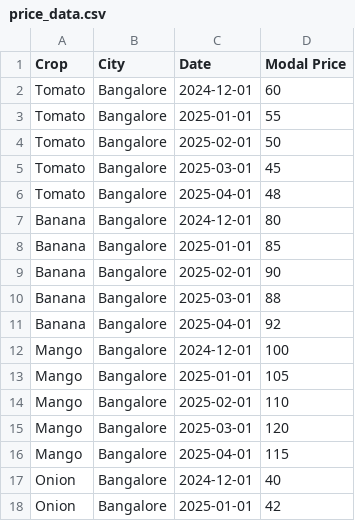
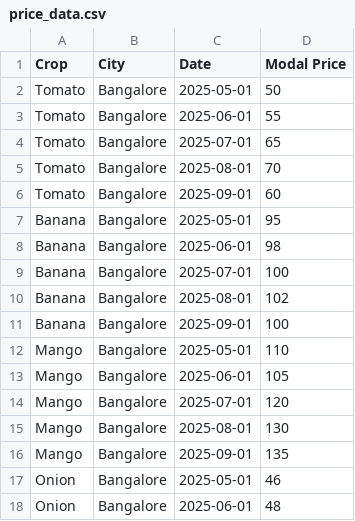
Before and after one commit to RISHI-1575/agri_1, a CSV file: data/price_data.csv, drawn as a sheet; only a part is shown; the diff covers the shown part only.

Commit message:
Add files via upload

```diff
--- a/data/price_data.csv
+++ b/data/price_data.csv
@@ -1,18 +1,18 @@
 Crop,City,Date,Modal Price
-Tomato,Bangalore,2024-12-01,60
-Tomato,Bangalore,2025-01-01,55
-Tomato,Bangalore,2025-02-01,50
-Tomato,Bangalore,2025-03-01,45
-Tomato,Bangalore,2025-04-01,48
-Banana,Bangalore,2024-12-01,80
-Banana,Bangalore,2025-01-01,85
-Banana,Bangalore,2025-02-01,90
-Banana,Bangalore,2025-03-01,88
-Banana,Bangalore,2025-04-01,92
-Mango,Bangalore,2024-12-01,100
-Mango,Bangalore,2025-01-01,105
-Mango,Bangalore,2025-02-01,110
-Mango,Bangalore,2025-03-01,120
-Mango,Bangalore,2025-04-01,115
-Onion,Bangalore,2024-12-01,40
-Onion,Bangalore,2025-01-01,42
+Tomato,Bangalore,2025-05-01,50
+Tomato,Bangalore,2025-06-01,55
+Tomato,Bangalore,2025-07-01,65
+Tomato,Bangalore,2025-08-01,70
+Tomato,Bangalore,2025-09-01,60
+Banana,Bangalore,2025-05-01,95
+Banana,Bangalore,2025-06-01,98
+Banana,Bangalore,2025-07-01,100
+Banana,Bangalore,2025-08-01,102
+Banana,Bangalore,2025-09-01,100
+Mango,Bangalore,2025-05-01,110
+Mango,Bangalore,2025-06-01,105
+Mango,Bangalore,2025-07-01,120
+Mango,Bangalore,2025-08-01,130
+Mango,Bangalore,2025-09-01,135
+Onion,Bangalore,2025-05-01,46
+Onion,Bangalore,2025-06-01,48
```
Also changed, not shown: 26 edited cells elsewhere in this file.
